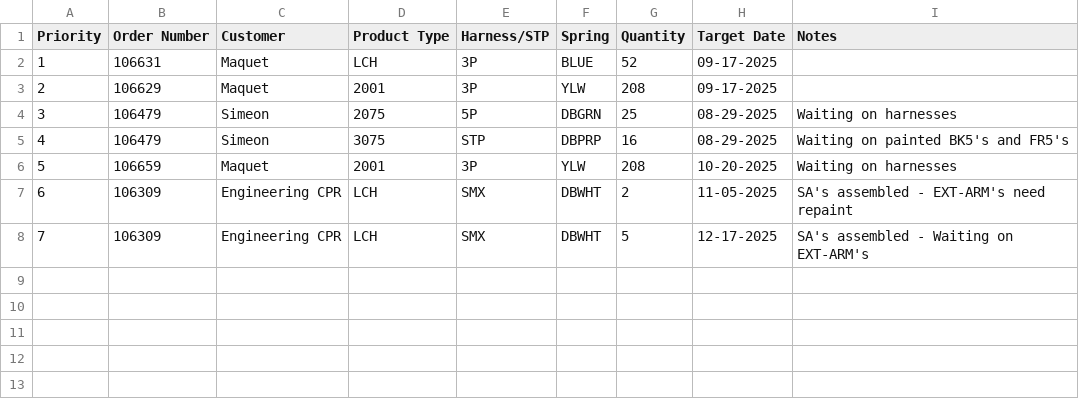
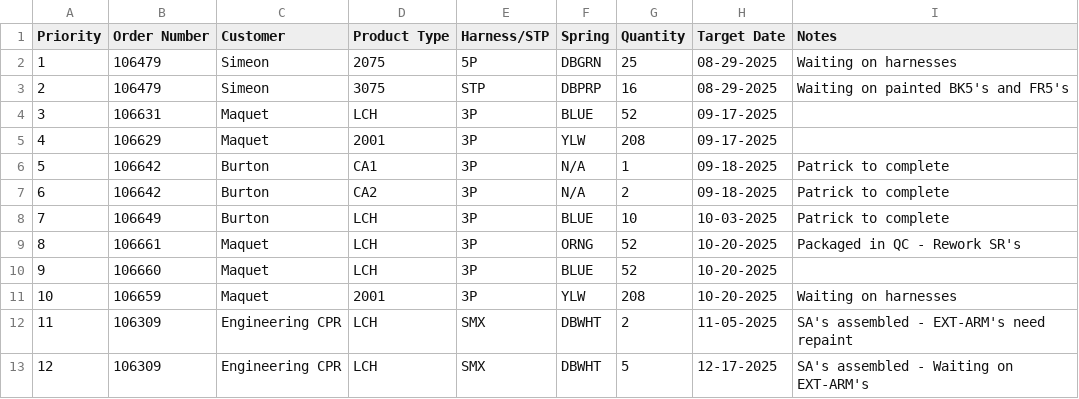
Before and after one commit to patrickaguilera/production-display, a CSV file: data/data.csv, drawn as a sheet; addresses are those after the commit; the diff names each change by its address in the sheet, - before the commit and + after, or states it on an @@ line.

Commit message:
Update data.csv

```diff
--- a/data/data.csv
+++ b/data/data.csv
@@ row 4 moved to row 2: 1 @@
@@ row 5 moved to row 3: 2 @@
@@ column A (Priority) renumbered from row 4 down @@
+row 6: 5 | 106642 | Burton | CA1 | 3P | N/A | 1 | 09-18-2025 | Patrick to complete
+row 7: 6 | 106642 | Burton | CA2 | 3P | N/A | 2 | 09-18-2025 | Patrick to complete
+row 8: 7 | 106649 | Burton | LCH | 3P | BLUE | 10 | 10-03-2025 | Patrick to complete
+row 9: 8 | 106661 | Maquet | LCH | 3P | ORNG | 52 | 10-20-2025 | Packaged in QC - Rework SR's
+row 10: 9 | 106660 | Maquet | LCH | 3P | BLUE | 52 | 10-20-2025
```
